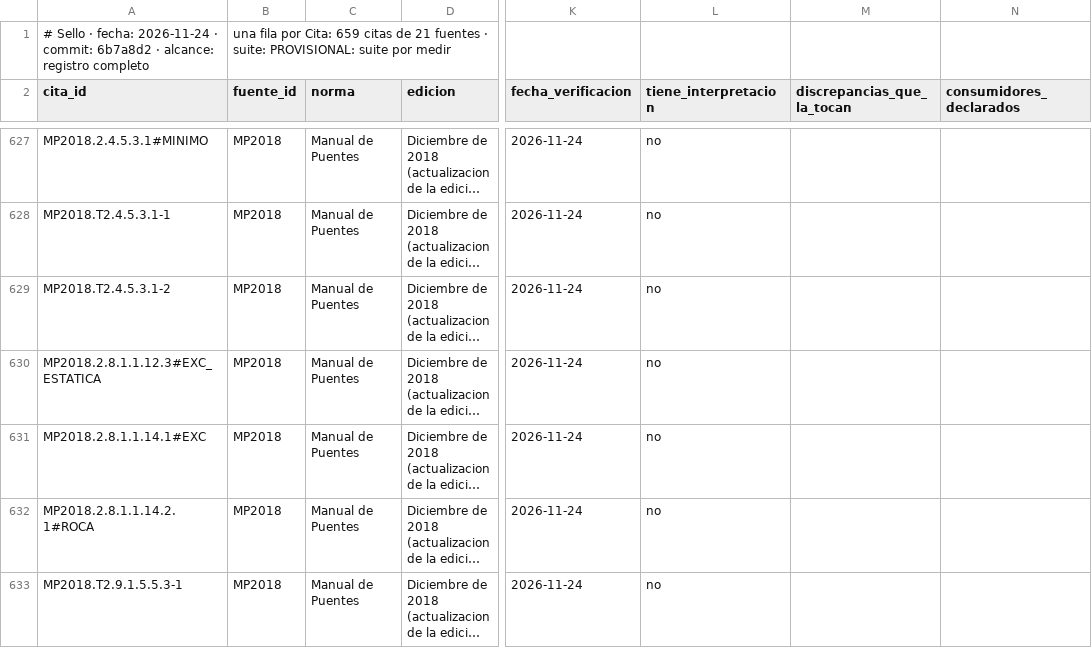
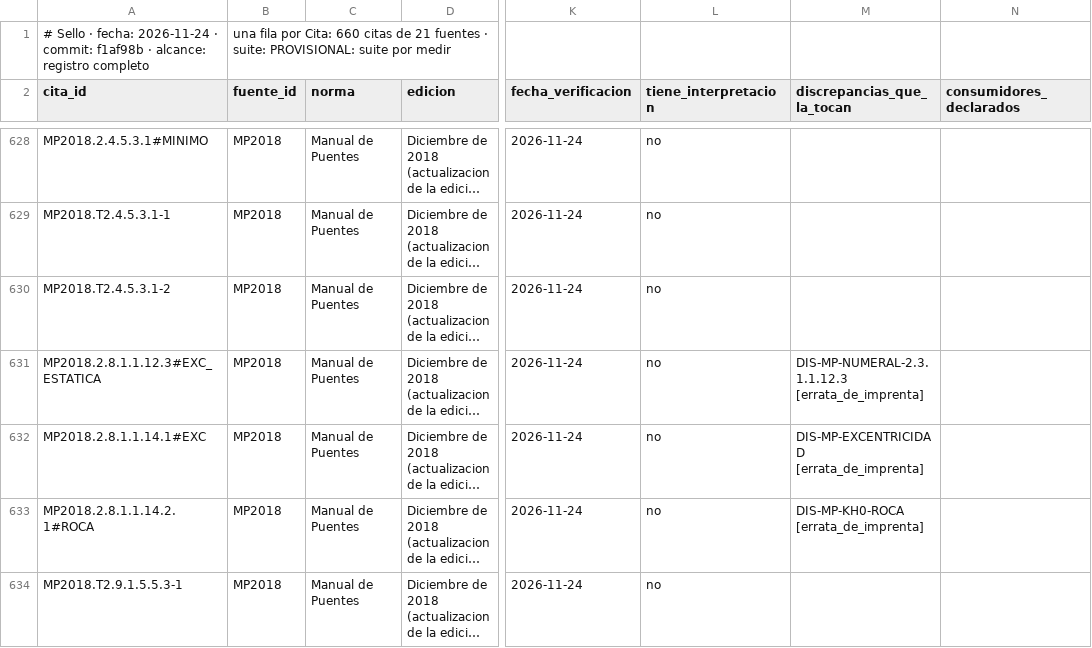
Before and after one commit to Andy-rba30/Proyecto_alcantarillas, a CSV file: docs/trazabilidad.csv, drawn as a sheet; only a part is shown, gaps mark what is left out; long unchanged cells end in …; addresses are those after the commit; the diff covers the shown part only; the diff names each change by its address in the sheet, - before the commit and + after, or states it on an @@ line.

```diff
--- a/docs/trazabilidad.csv
+++ b/docs/trazabilidad.csv
-A1 (cita_id): …· commit: 6b7a8d2 · alcance:…
+A1 (cita_id): …· commit: f1af98b · alcance:…
-B1 (fuente_id): …por Cita: 659 citas de…
+B1 (fuente_id): …por Cita: 660 citas de…
-M631 (discrepancias_que_la_tocan): (empty)
+M631 (discrepancias_que_la_tocan): DIS-MP-NUMERAL-2.3.1.1.12.3 [errata_de_imprenta]
-M632 (discrepancias_que_la_tocan): (empty)
+M632 (discrepancias_que_la_tocan): DIS-MP-EXCENTRICIDAD [errata_de_imprenta]
-M633 (discrepancias_que_la_tocan): (empty)
+M633 (discrepancias_que_la_tocan): DIS-MP-KH0-ROCA [errata_de_imprenta]
```
Also changed, not shown: 1 added row and 2 edited cells elsewhere in this file, 3 other files.
